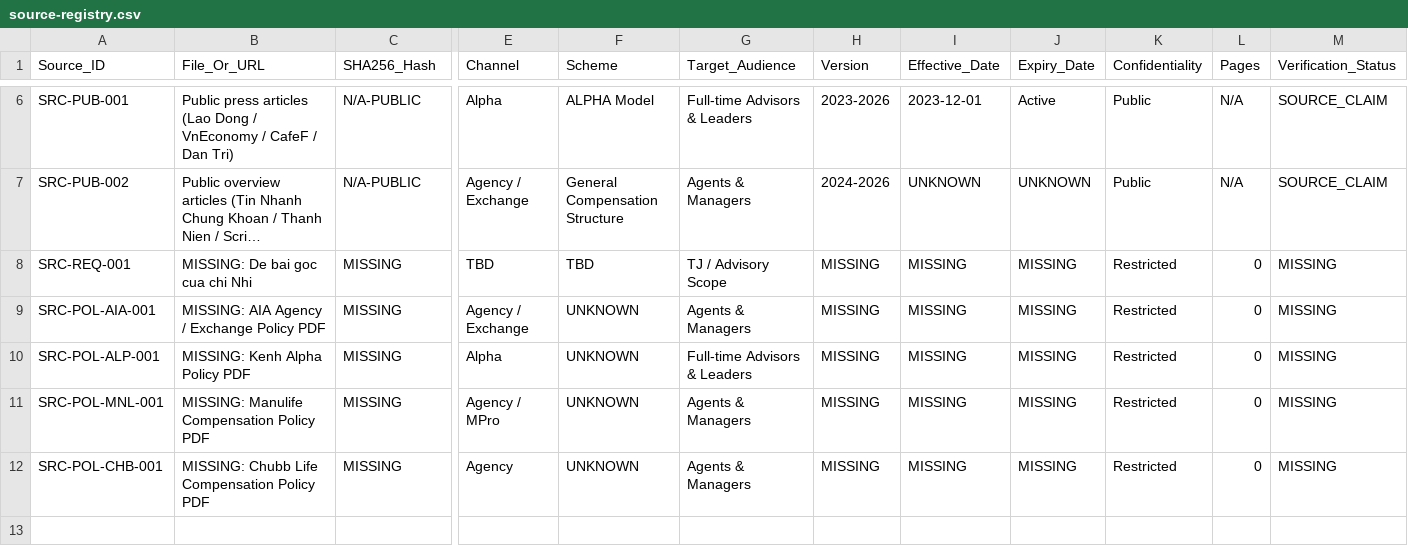
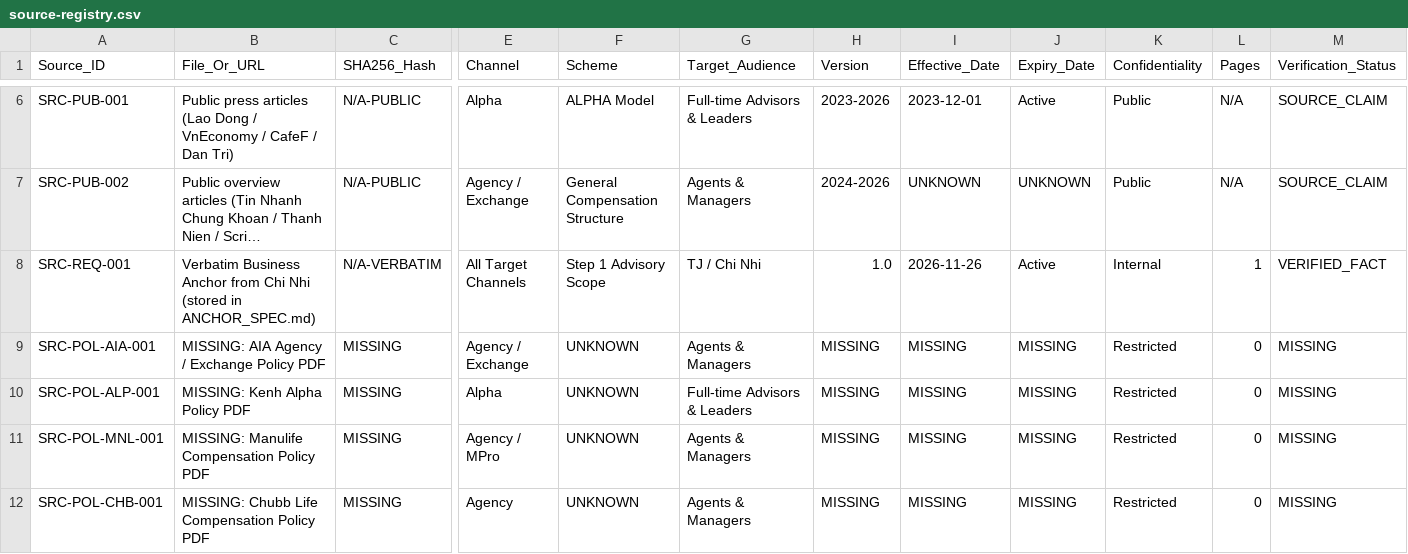
Before and after one commit to teoteo1081/W24_Life-Insurance-Strategy-Lab, a CSV file: knowledge/sources/source-registry.csv, drawn as a sheet; only a part is shown, gaps mark what is left out; long unchanged cells end in …; the diff covers the shown part only; the diff names each change by its address in the sheet, - before the commit and + after, or states it on an @@ line.

Commit message:
docs: lock verbatim Business Anchor (SRC-REQ-001) and add Requirement Traceability Matrix

```diff
--- a/knowledge/sources/source-registry.csv
+++ b/knowledge/sources/source-registry.csv
-B8 (File_Or_URL): MISSING: De bai goc cua chi Nhi
+B8 (File_Or_URL): Verbatim Business Anchor from Chi Nhi (stored in ANCHOR_SPEC.md)
-C8 (SHA256_Hash): MISSING
+C8 (SHA256_Hash): N/A-VERBATIM
-E8 (Channel): TBD
+E8 (Channel): All Target Channels
-F8 (Scheme): TBD
+F8 (Scheme): Step 1 Advisory Scope
-G8 (Target_Audience): TJ / Advisory Scope
+G8 (Target_Audience): TJ / Chi Nhi
-H8 (Version): MISSING
+H8 (Version): 1.0
-I8 (Effective_Date): MISSING
+I8 (Effective_Date): 2026-11-26
-J8 (Expiry_Date): MISSING
+J8 (Expiry_Date): Active
-K8 (Confidentiality): Restricted
+K8 (Confidentiality): Internal
-L8 (Pages): 0
+L8 (Pages): 1
-M8 (Verification_Status): MISSING
+M8 (Verification_Status): VERIFIED_FACT
```
Also changed, not shown: 1 edited cell elsewhere in this file, 4 other files.
